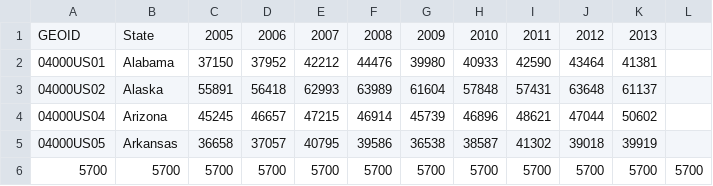
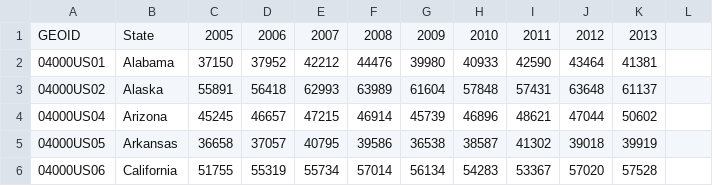
Before and after one commit to ShameemunnisaShaik/ProblemSolvingAndProgrammingPython-l2, a CSV file: Datafiles/income.csv, drawn as a sheet; removed rows and columns are numbered as before the commit, all else as after; the diff names each change by its address in the sheet, - before the commit and + after, or states it on an @@ line.

```diff
--- a/Datafiles/income.csv
+++ b/Datafiles/income.csv
-row 6: 5700 | 5700 | 5700 | 5700 | 5700 | 5700 | 5700 | 5700 | 5700 | 5700 | 5700 | 5700
+row 6: 04000US06 | California | 51755 | 55319 | 55734 | 57014 | 56134 | 54283 | 53367 | 57020 | 57528
```
Also changed, not shown: 6 other files.
